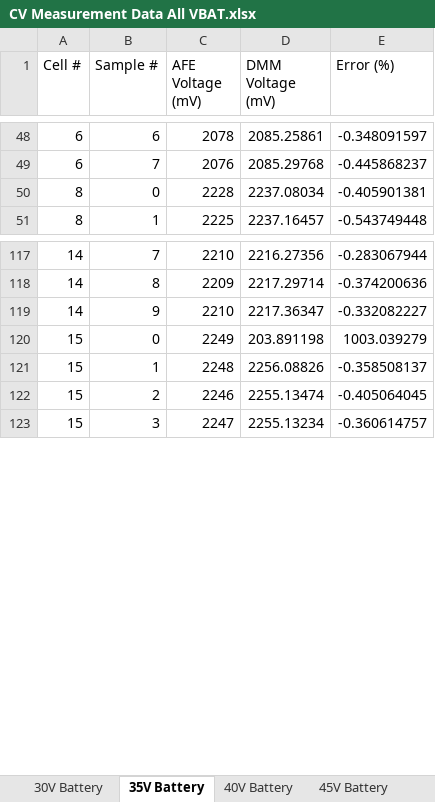
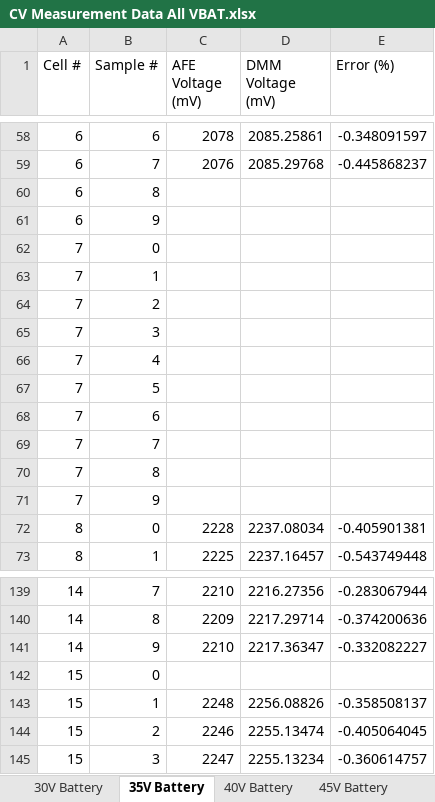
Before and after one commit to far-mat42/custom-escooter, an Excel workbook: BMS PCB/Testing/LTO BMS Testing/Testing Data/CV Measurement Accuracy Tests/CV Measurement Data All VBAT.xlsx, sheet 35V Battery, drawn as a sheet; only a part is shown, gaps mark what is left out; values as stored, in another font and other column widths than the file's, no borders; addresses are those after the commit; the diff covers the shown part only; the diff names each change by its address in the sheet, - before the commit and + after, or states it on an @@ line.

```diff
--- a/BMS PCB/Testing/LTO BMS Testing/Testing Data/CV Measurement Accuracy Tests/CV Measurement Data All VBAT.xlsx (sheet 35V Battery)
+++ b/BMS PCB/Testing/LTO BMS Testing/Testing Data/CV Measurement Accuracy Tests/CV Measurement Data All VBAT.xlsx (sheet 35V Battery)
+row 60: 6 | 8
+row 61: 6 | 9
+row 62: 7 | 0
+row 63: 7 | 1
+row 64: 7 | 2
+row 65: 7 | 3
+row 66: 7 | 4
+row 67: 7 | 5
+row 68: 7 | 6
+row 69: 7 | 7
+row 70: 7 | 8
+row 71: 7 | 9
-C142 (AFE Voltage (mV)): 2249
+C142 (AFE Voltage (mV)): (empty)
-D142 (DMM Voltage (mV)): 203.891198
+D142 (DMM Voltage (mV)): (empty)
-E142 (Error (%)): 1003.039279
+E142 (Error (%)): (empty)
```
Also changed, not shown: 10 added rows elsewhere in this sheet, sheet 40V Battery, sheet 45V Battery, sheet 30V Battery, other sheet tabs, formulas that keep their value, charts or pictures, 1 other file.
